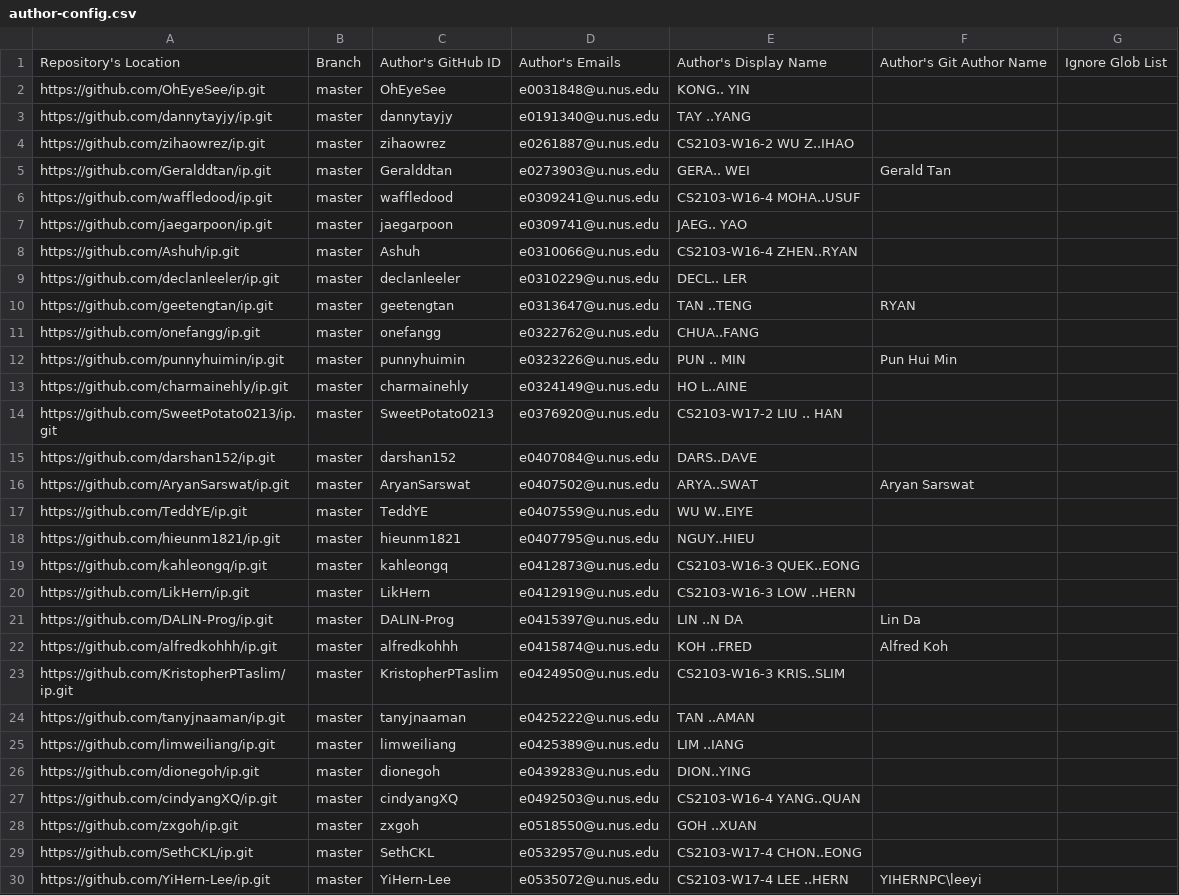
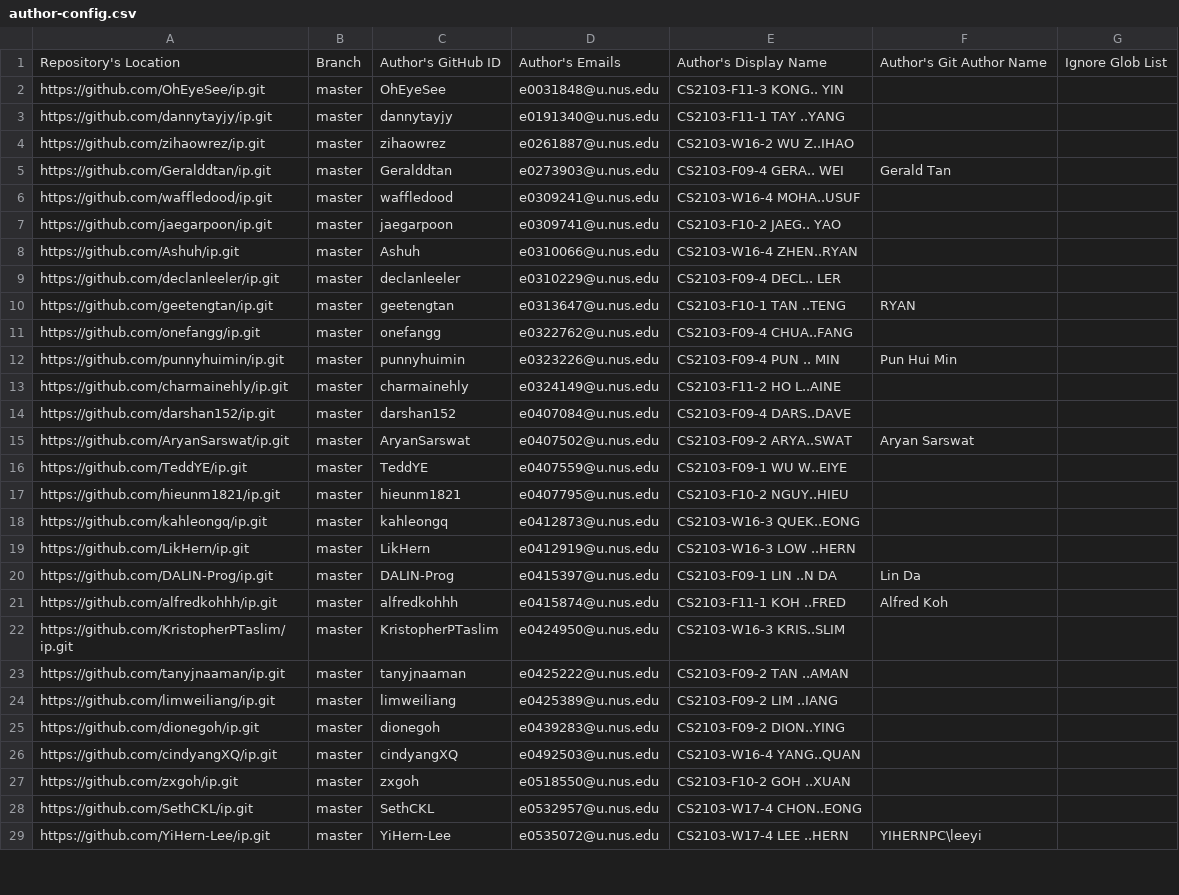
Before and after one commit to nus-cs2103-AY2122S2/ip-dashboard, a CSV file: configs/author-config.csv, drawn as a sheet; only a part is shown; the diff covers the shown part only.

```diff
--- a/configs/author-config.csv
+++ b/configs/author-config.csv
@@ -1,29 +1,28 @@
 Repository's Location,Branch,Author's GitHub ID,Author's Emails,Author's Display Name,Author's Git Author Name,Ignore Glob List
-https://github.com/OhEyeSee/ip.git,master,OhEyeSee,e0031848@u.nus.edu,KONG.. YIN,,
-https://github.com/dannytayjy/ip.git,master,dannytayjy,e0191340@u.nus.edu,TAY ..YANG,,
+https://github.com/OhEyeSee/ip.git,master,OhEyeSee,e0031848@u.nus.edu,CS2103-F11-3 KONG.. YIN,,
+https://github.com/dannytayjy/ip.git,master,dannytayjy,e0191340@u.nus.edu,CS2103-F11-1 TAY ..YANG,,
 https://github.com/zihaowrez/ip.git,master,zihaowrez,e0261887@u.nus.edu,CS2103-W16-2 WU Z..IHAO,,
-https://github.com/Geralddtan/ip.git,master,Geralddtan,e0273903@u.nus.edu,GERA.. WEI,Gerald Tan,
+https://github.com/Geralddtan/ip.git,master,Geralddtan,e0273903@u.nus.edu,CS2103-F09-4 GERA.. WEI,Gerald Tan,
 https://github.com/waffledood/ip.git,master,waffledood,e0309241@u.nus.edu,CS2103-W16-4 MOHA..USUF,,
-https://github.com/jaegarpoon/ip.git,master,jaegarpoon,e0309741@u.nus.edu,JAEG.. YAO,,
+https://github.com/jaegarpoon/ip.git,master,jaegarpoon,e0309741@u.nus.edu,CS2103-F10-2 JAEG.. YAO,,
 https://github.com/Ashuh/ip.git,master,Ashuh,e0310066@u.nus.edu,CS2103-W16-4 ZHEN..RYAN,,
-https://github.com/declanleeler/ip.git,master,declanleeler,e0310229@u.nus.edu,DECL.. LER,,
-https://github.com/geetengtan/ip.git,master,geetengtan,e0313647@u.nus.edu,TAN ..TENG,RYAN,
-https://github.com/onefangg/ip.git,master,onefangg,e0322762@u.nus.edu,CHUA..FANG,,
-https://github.com/punnyhuimin/ip.git,master,punnyhuimin,e0323226@u.nus.edu,PUN .. MIN,Pun Hui Min,
-https://github.com/charmainehly/ip.git,master,charmainehly,e0324149@u.nus.edu,HO L..AINE,,
-https://github.com/SweetPotato0213/ip.git,master,SweetPotato0213,e0376920@u.nus.edu,CS2103-W17-2 LIU .. HAN,,
-https://github.com/darshan152/ip.git,master,darshan152,e0407084@u.nus.edu,DARS..DAVE,,
-https://github.com/AryanSarswat/ip.git,master,AryanSarswat,e0407502@u.nus.edu,ARYA..SWAT,Aryan Sarswat,
-https://github.com/TeddYE/ip.git,master,TeddYE,e0407559@u.nus.edu,WU W..EIYE,,
-https://github.com/hieunm1821/ip.git,master,hieunm1821,e0407795@u.nus.edu,NGUY..HIEU,,
+https://github.com/declanleeler/ip.git,master,declanleeler,e0310229@u.nus.edu,CS2103-F09-4 DECL.. LER,,
+https://github.com/geetengtan/ip.git,master,geetengtan,e0313647@u.nus.edu,CS2103-F10-1 TAN ..TENG,RYAN,
+https://github.com/onefangg/ip.git,master,onefangg,e0322762@u.nus.edu,CS2103-F09-4 CHUA..FANG,,
+https://github.com/punnyhuimin/ip.git,master,punnyhuimin,e0323226@u.nus.edu,CS2103-F09-4 PUN .. MIN,Pun Hui Min,
+https://github.com/charmainehly/ip.git,master,charmainehly,e0324149@u.nus.edu,CS2103-F11-2 HO L..AINE,,
+https://github.com/darshan152/ip.git,master,darshan152,e0407084@u.nus.edu,CS2103-F09-4 DARS..DAVE,,
+https://github.com/AryanSarswat/ip.git,master,AryanSarswat,e0407502@u.nus.edu,CS2103-F09-2 ARYA..SWAT,Aryan Sarswat,
+https://github.com/TeddYE/ip.git,master,TeddYE,e0407559@u.nus.edu,CS2103-F09-1 WU W..EIYE,,
+https://github.com/hieunm1821/ip.git,master,hieunm1821,e0407795@u.nus.edu,CS2103-F10-2 NGUY..HIEU,,
 https://github.com/kahleongq/ip.git,master,kahleongq,e0412873@u.nus.edu,CS2103-W16-3 QUEK..EONG,,
 https://github.com/LikHern/ip.git,master,LikHern,e0412919@u.nus.edu,CS2103-W16-3 LOW ..HERN,,
-https://github.com/DALIN-Prog/ip.git,master,DALIN-Prog,e0415397@u.nus.edu,LIN ..N DA,Lin Da,
-https://github.com/alfredkohhh/ip.git,master,alfredkohhh,e0415874@u.nus.edu,KOH ..FRED,Alfred Koh,
+https://github.com/DALIN-Prog/ip.git,master,DALIN-Prog,e0415397@u.nus.edu,CS2103-F09-1 LIN ..N DA,Lin Da,
+https://github.com/alfredkohhh/ip.git,master,alfredkohhh,e0415874@u.nus.edu,CS2103-F11-1 KOH ..FRED,Alfred Koh,
 https://github.com/KristopherPTaslim/ip.git,master,KristopherPTaslim,e0424950@u.nus.edu,CS2103-W16-3 KRIS..SLIM,,
-https://github.com/tanyjnaaman/ip.git,master,tanyjnaaman,e0425222@u.nus.edu,TAN ..AMAN,,
-https://github.com/limweiliang/ip.git,master,limweiliang,e0425389@u.nus.edu,LIM ..IANG,,
-https://github.com/dionegoh/ip.git,master,dionegoh,e0439283@u.nus.edu,DION..YING,,
+https://github.com/tanyjnaaman/ip.git,master,tanyjnaaman,e0425222@u.nus.edu,CS2103-F09-2 TAN ..AMAN,,
+https://github.com/limweiliang/ip.git,master,limweiliang,e0425389@u.nus.edu,CS2103-F09-2 LIM ..IANG,,
+https://github.com/dionegoh/ip.git,master,dionegoh,e0439283@u.nus.edu,CS2103-F09-2 DION..YING,,
 https://github.com/cindyangXQ/ip.git,master,cindyangXQ,e0492503@u.nus.edu,CS2103-W16-4 YANG..QUAN,,
-https://github.com/zxgoh/ip.git,master,zxgoh,e0518550@u.nus.edu,GOH ..XUAN,,
+https://github.com/zxgoh/ip.git,master,zxgoh,e0518550@u.nus.edu,CS2103-F10-2 GOH ..XUAN,,
 https://github.com/SethCKL/ip.git,master,SethCKL,e0532957@u.nus.edu,CS2103-W17-4 CHON..EONG,,
```
Also changed, not shown: 27 edited cells elsewhere in this file, configs/repo-config.csv.
